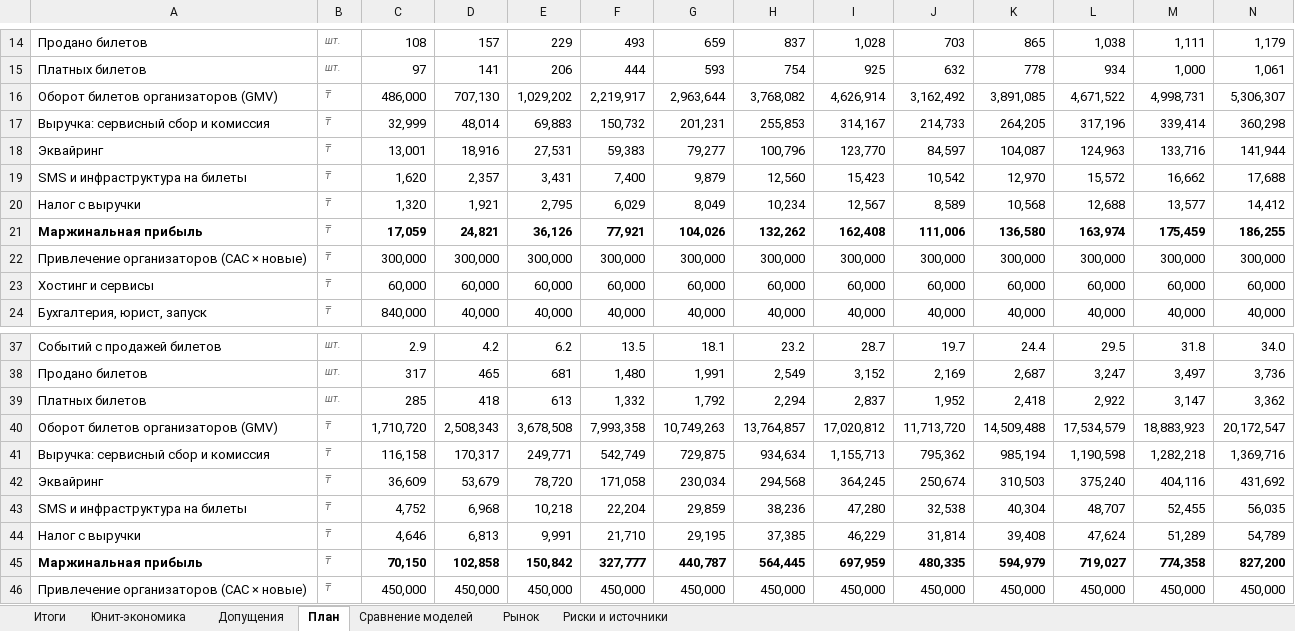
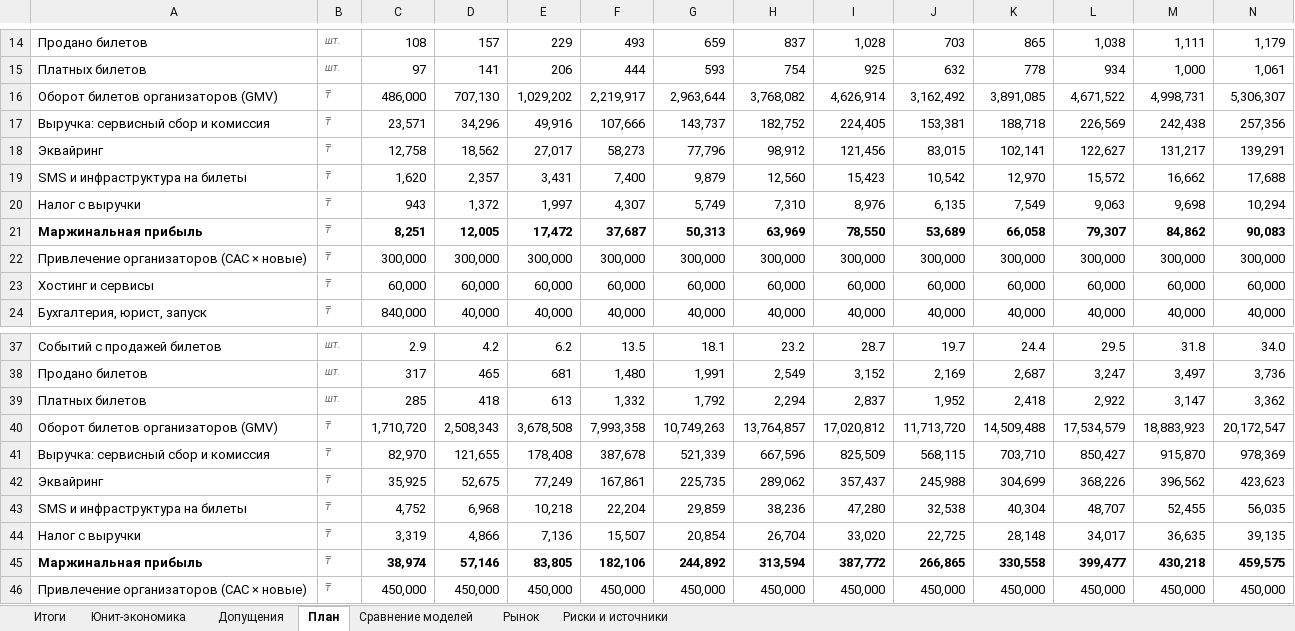
Before and after one commit to funster-a/dd, an Excel workbook: docs/business/finmodel.xlsx, sheet План, drawn as a sheet; only a part is shown, gaps mark what is left out; values as stored, in another font and other column widths than the file's, no borders; removed rows and columns are numbered as before the commit, all else as after; rows hold the shown columns only; the diff covers the shown part only; the diff names each change by its address in the sheet, - before the commit and + after, or states it on an @@ line.

```diff
--- a/docs/business/finmodel.xlsx (sheet План)
+++ b/docs/business/finmodel.xlsx (sheet План)
-row 17: Выручка: сервисный сбор и комиссия | ₸ | 32,999 | 48,014 | 69,883 | 150,732 | 201,231 | 255,853 | 314,167 | 214,733 | 264,205 | 317,196 | 339,414 | 360,298
-row 18: Эквайринг | ₸ | 13,001 | 18,916 | 27,531 | 59,383 | 79,277 | 100,796 | 123,770 | 84,597 | 104,087 | 124,963 | 133,716 | 141,944
+row 17: Выручка: сервисный сбор и комиссия | ₸ | 23,571 | 34,296 | 49,916 | 107,666 | 143,737 | 182,752 | 224,405 | 153,381 | 188,718 | 226,569 | 242,438 | 257,356
+row 18: Эквайринг | ₸ | 12,758 | 18,562 | 27,017 | 58,273 | 77,796 | 98,912 | 121,456 | 83,015 | 102,141 | 122,627 | 131,217 | 139,291
-row 20: Налог с выручки | ₸ | 1,320 | 1,921 | 2,795 | 6,029 | 8,049 | 10,234 | 12,567 | 8,589 | 10,568 | 12,688 | 13,577 | 14,412
-row 21: Маржинальная прибыль | ₸ | 17,059 | 24,821 | 36,126 | 77,921 | 104,026 | 132,262 | 162,408 | 111,006 | 136,580 | 163,974 | 175,459 | 186,255
+row 20: Налог с выручки | ₸ | 943 | 1,372 | 1,997 | 4,307 | 5,749 | 7,310 | 8,976 | 6,135 | 7,549 | 9,063 | 9,698 | 10,294
+row 21: Маржинальная прибыль | ₸ | 8,251 | 12,005 | 17,472 | 37,687 | 50,313 | 63,969 | 78,550 | 53,689 | 66,058 | 79,307 | 84,862 | 90,083
-row 41: Выручка: сервисный сбор и комиссия | ₸ | 116,158 | 170,317 | 249,771 | 542,749 | 729,875 | 934,634 | 1,155,713 | 795,362 | 985,194 | 1,190,598 | 1,282,218 | 1,369,716
-row 42: Эквайринг | ₸ | 36,609 | 53,679 | 78,720 | 171,058 | 230,034 | 294,568 | 364,245 | 250,674 | 310,503 | 375,240 | 404,116 | 431,692
+row 41: Выручка: сервисный сбор и комиссия | ₸ | 82,970 | 121,655 | 178,408 | 387,678 | 521,339 | 667,596 | 825,509 | 568,115 | 703,710 | 850,427 | 915,870 | 978,369
+row 42: Эквайринг | ₸ | 35,925 | 52,675 | 77,249 | 167,861 | 225,735 | 289,062 | 357,437 | 245,988 | 304,699 | 368,226 | 396,562 | 423,623
-row 44: Налог с выручки | ₸ | 4,646 | 6,813 | 9,991 | 21,710 | 29,195 | 37,385 | 46,229 | 31,814 | 39,408 | 47,624 | 51,289 | 54,789
-row 45: Маржинальная прибыль | ₸ | 70,150 | 102,858 | 150,842 | 327,777 | 440,787 | 564,445 | 697,959 | 480,335 | 594,979 | 719,027 | 774,358 | 827,200
+row 44: Налог с выручки | ₸ | 3,319 | 4,866 | 7,136 | 15,507 | 20,854 | 26,704 | 33,020 | 22,725 | 28,148 | 34,017 | 36,635 | 39,135
+row 45: Маржинальная прибыль | ₸ | 38,974 | 57,146 | 83,805 | 182,106 | 244,892 | 313,594 | 387,772 | 266,865 | 330,558 | 399,477 | 430,218 | 459,575
```
Also changed, not shown: 12 added rows, 12 removed rows and 2 edited cells elsewhere in this sheet, sheet Итоги, sheet Юнит-экономика, sheet Сравнение моделей, sheet Рынок, sheet Риски и источники, sheet Допущения, charts or pictures, 4 other files.
